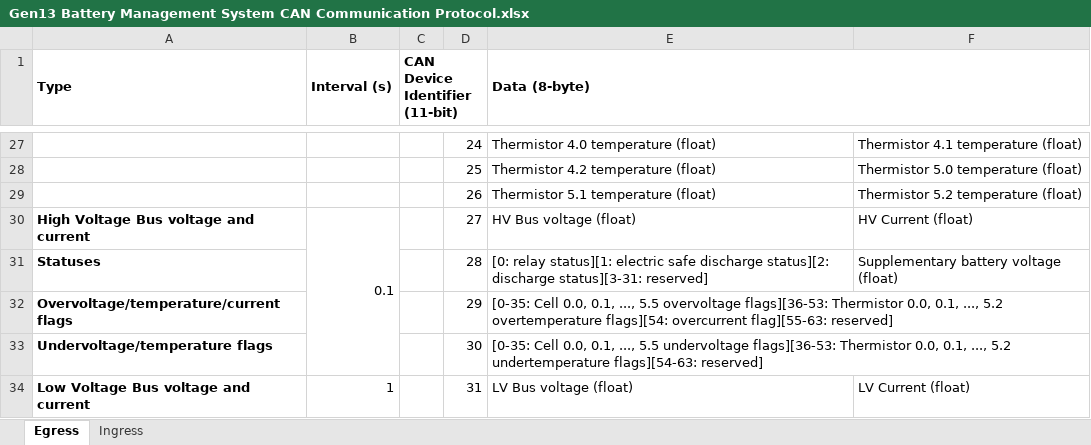
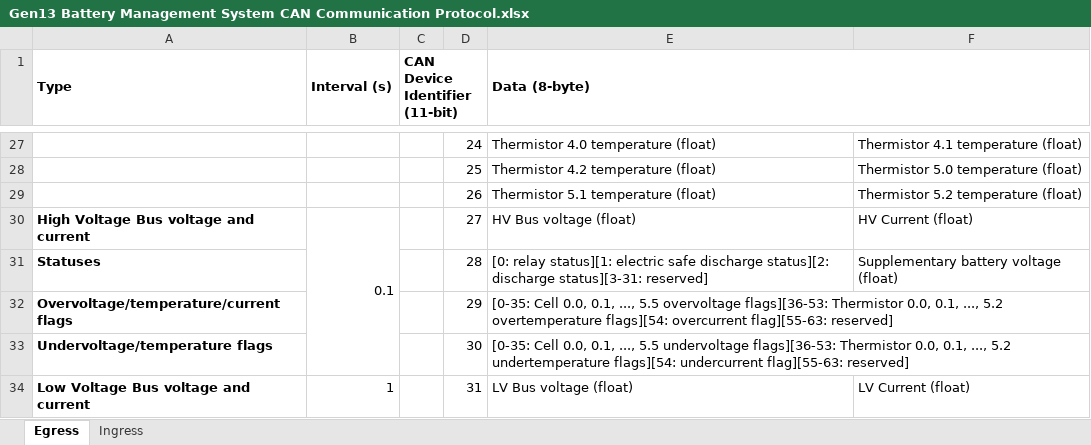
Before and after one commit to blueskysolarracing/revolution, an Excel workbook: docs/_static/Gen13 Battery Management System CAN Communication Protocol.xlsx, sheet Egress, drawn as a sheet; only a part is shown, gaps mark what is left out; values as stored, in another font and other column widths than the file's, no borders; charts and pictures not drawn; the diff names each change by its address in the sheet, - before the commit and + after, or states it on an @@ line.

Commit message:
Rename UndervoltageTemperatureAndCurrentFlagsInformation; update BMS CAN protocol docs

```diff
--- a/docs/_static/Gen13 Battery Management System CAN Communication Protocol.xlsx (sheet Egress)
+++ b/docs/_static/Gen13 Battery Management System CAN Communication Protocol.xlsx (sheet Egress)
-E33 (Data (8-byte)): …5.2 undertemperature flags][54-63: reserved]
+E33 (Data (8-byte)): …5.2 undertemperature flags][54: undercurrent flag][55-63: reserved]
```
Also changed, not shown: sheet Ingress, 4 other files.
